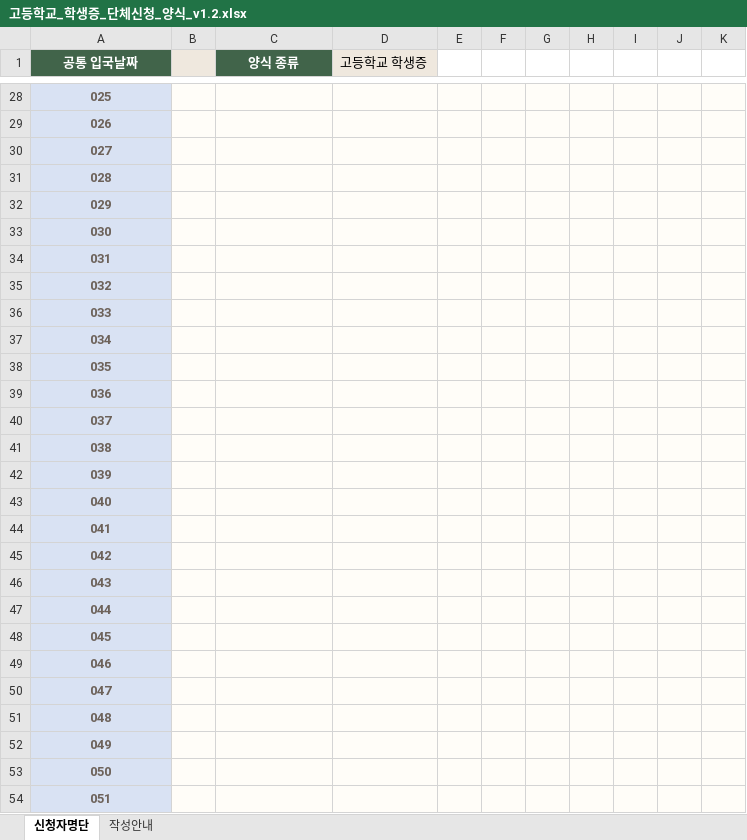
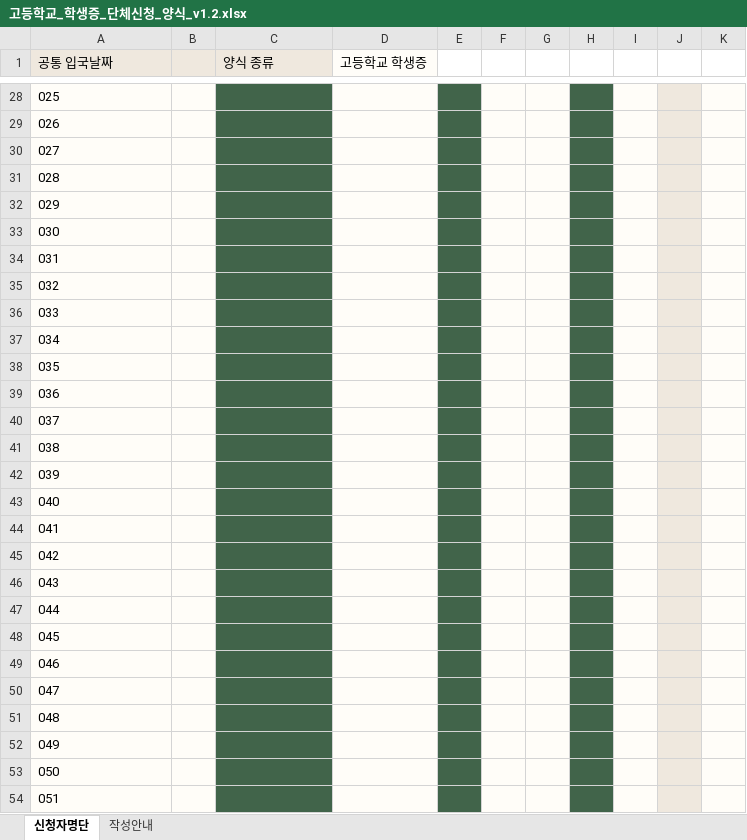
Before and after one commit to OSS-project3/HC, an Excel workbook: outputs/bulk-excel-templates-20260818/고등학교_학생증_단체신청_양식_v1.2.xlsx, sheet 신청자명단, drawn as a sheet; only a part is shown, gaps mark what is left out; values as stored, in another font and other column widths than the file's, no borders; the diff covers the shown part only; the diff names each change by its address in the sheet, - before the commit and + after, or states it on an @@ line.

```diff
--- a/outputs/bulk-excel-templates-20260818/고등학교_학생증_단체신청_양식_v1.2.xlsx (sheet 신청자명단)
+++ b/outputs/bulk-excel-templates-20260818/고등학교_학생증_단체신청_양식_v1.2.xlsx (sheet 신청자명단)
@@ A1 bold: on → off, alignment: center → left, fill: #41644A → #EFE8DE, text colour: #FFFFFF → black @@
@@ C1 bold: on → off, alignment: center → left, fill: #41644A → #EFE8DE, text colour: #FFFFFF → black @@
-D1 fill: #EFE8DE
+D1 fill: #FFFDF8
@@ A28:A54 fill: #D9E2F3 → #FFFDF8, bold: on → off, text colour: #6D625A → black, alignment: center → left @@
-C28:C54 fill: #FFFDF8
+C28:C54 fill: #41644A
-E28:E54 fill: #FFFDF8
+E28:E54 fill: #41644A
-H28:H54 fill: #FFFDF8
+H28:H54 fill: #41644A
-J28:J54 fill: #FFFDF8
+J28:J54 fill: #EFE8DE
```
Also changed, not shown: cell formats elsewhere in this sheet, sheet 작성안내, outputs/bulk-excel-templates-20260818/대학교_학생증_단체신청_양식_v1.2.xlsx, outputs/bulk-excel-templates-20260818/일반카드_단체신청_양식_v1.2.xlsx.
